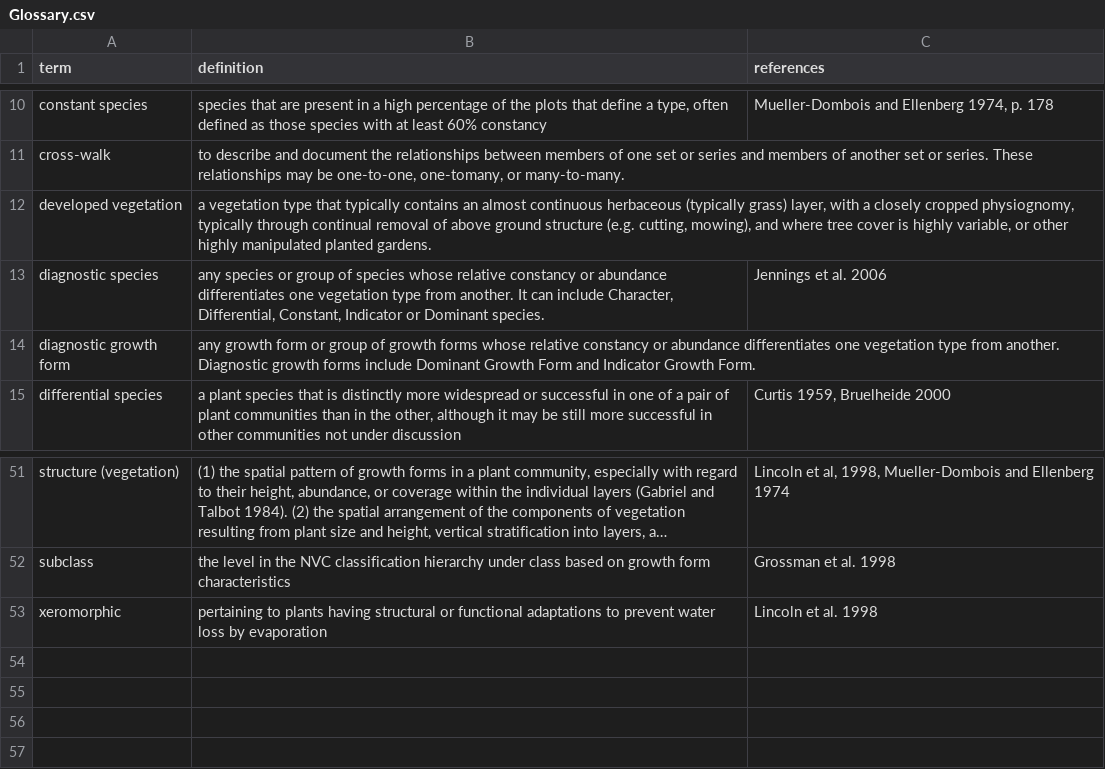
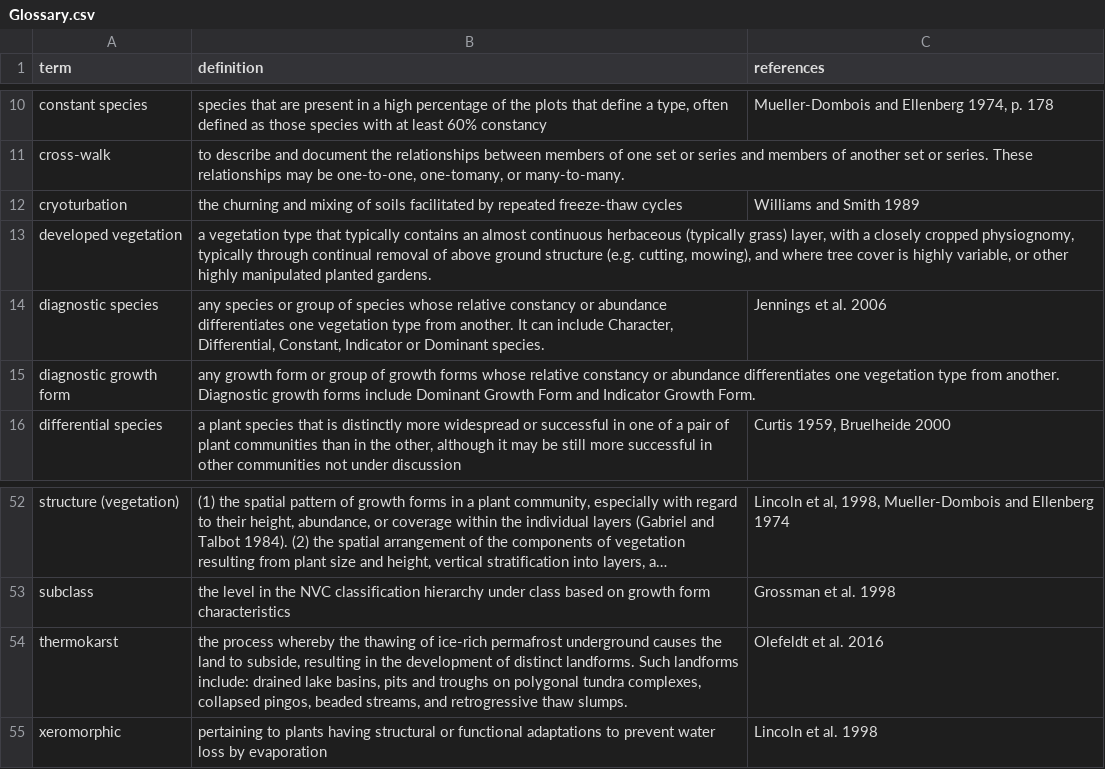
Before and after one commit to akveg-map/class-descriptions, a CSV file: Glossary.csv, drawn as a sheet; only a part is shown, gaps mark what is left out; long unchanged cells end in …; the diff names each change by its address in the sheet, - before the commit and + after, or states it on an @@ line.

Commit message:
Update Glossary.csv

```diff
--- a/Glossary.csv
+++ b/Glossary.csv
+row 12: cryoturbation | the churning and mixing of soils facilitated by repeated freeze-thaw cycles | Williams and Smith 1989
+row 54: thermokarst | the process whereby the thawing of ice-rich permafrost underground causes the land to subside, resulting in the development of distinct landforms. Such landforms include: drained lake basins, pits and troughs on polygonal tundra complexes, collapsed pingos, beaded streams, and retrogressive thaw slumps. | Olefeldt et al. 2016
```
